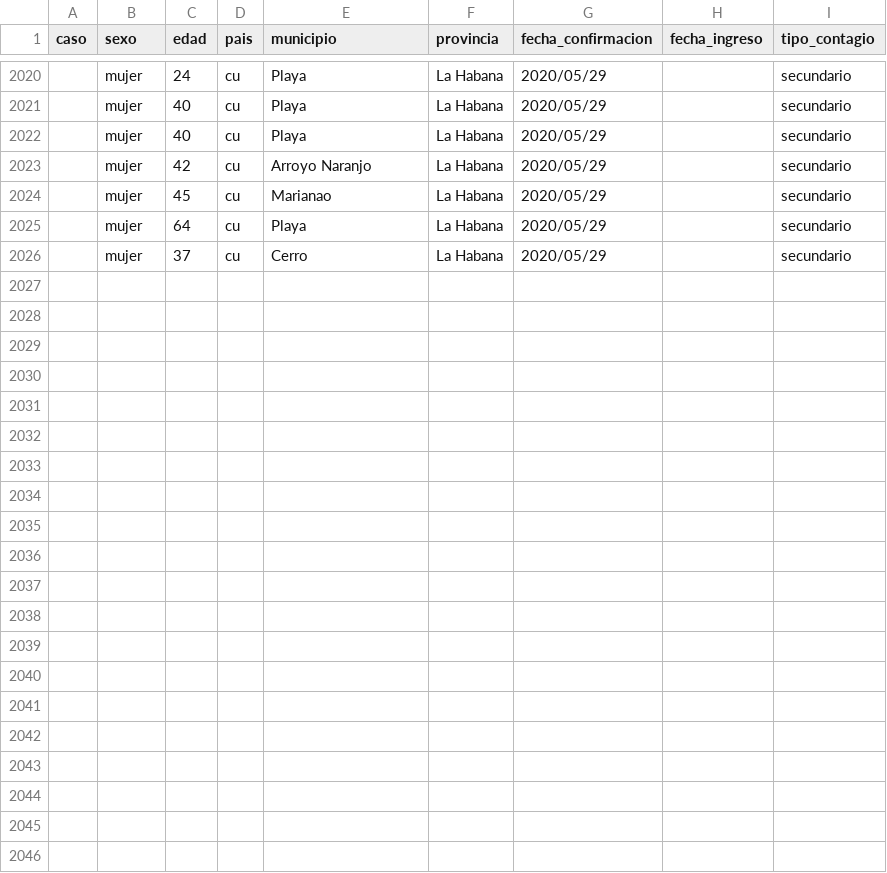
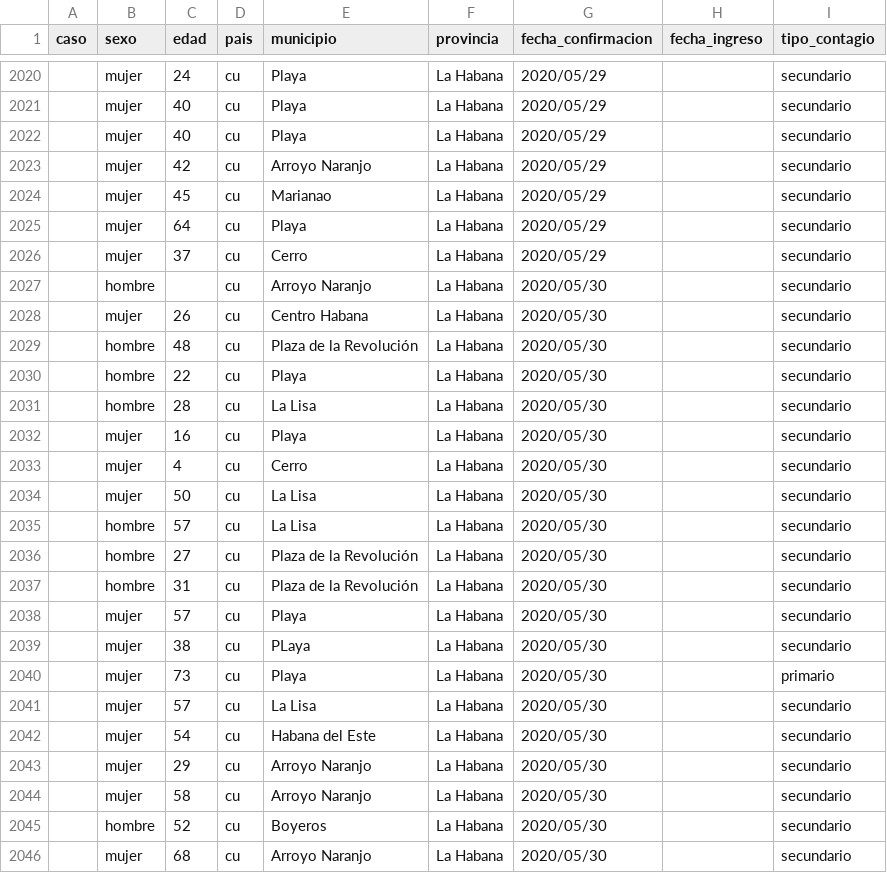
Before and after one commit to covid19cubadata/covid19cubadata.github.io, a CSV file: data/covid19-casos.csv, drawn as a sheet; only a part is shown, gaps mark what is left out.

Commit message:
Update countries data

```diff
--- a/data/covid19-casos.csv
+++ b/data/covid19-casos.csv
@@ -2026 +2026,21 @@ caso,sexo,edad,pais,municipio,provincia,fecha_confirmacion,fecha_ingreso,tipo_co
 ,mujer,37,cu,Cerro,La Habana,2020/05/29,,secundario
+,hombre,,cu,Arroyo Naranjo,La Habana,2020/05/30,,secundario
+,mujer,26,cu,Centro Habana,La Habana,2020/05/30,,secundario
+,hombre,48,cu,Plaza de la Revolución,La Habana,2020/05/30,,secundario
+,hombre,22,cu,Playa,La Habana,2020/05/30,,secundario
+,hombre,28,cu,La Lisa,La Habana,2020/05/30,,secundario
+,mujer,16,cu,Playa,La Habana,2020/05/30,,secundario
+,mujer,4,cu,Cerro,La Habana,2020/05/30,,secundario
+,mujer,50,cu,La Lisa,La Habana,2020/05/30,,secundario
+,hombre,57,cu,La Lisa,La Habana,2020/05/30,,secundario
+,hombre,27,cu,Plaza de la Revolución,La Habana,2020/05/30,,secundario
+,hombre,31,cu,Plaza de la Revolución,La Habana,2020/05/30,,secundario
+,mujer,57,cu,Playa,La Habana,2020/05/30,,secundario
+,mujer,38,cu,PLaya,La Habana,2020/05/30,,secundario
+,mujer,73,cu,Playa,La Habana,2020/05/30,,primario
+,mujer,57,cu,La Lisa,La Habana,2020/05/30,,secundario
+,mujer,54,cu,Habana del Este,La Habana,2020/05/30,,secundario
+,mujer,29,cu,Arroyo Naranjo,La Habana,2020/05/30,,secundario
+,mujer,58,cu,Arroyo Naranjo,La Habana,2020/05/30,,secundario
+,hombre,52,cu,Boyeros,La Habana,2020/05/30,,secundario
+,mujer,68,cu,Arroyo Naranjo,La Habana,2020/05/30,,secundario
```
Also changed, not shown: 2 other files.
